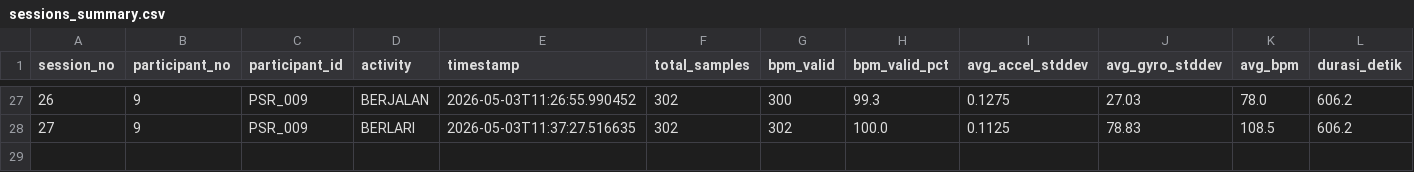
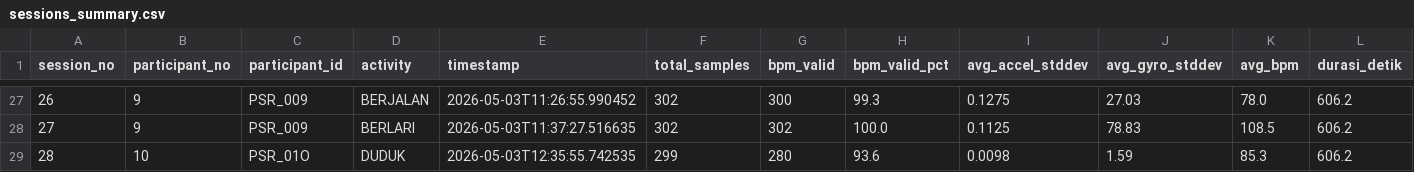
Before and after one commit to Dims2004/iot_activity, a CSV file: dataset/sessions_summary.csv, drawn as a sheet; only a part is shown, gaps mark what is left out.

Commit message:
Auto-commit: data/raw/P010_PSR_01O_DUDUK_20260503_123555.csv, dataset/dataset.csv, dataset/sessions_summary.csv at 5/3/2026, 12:36:26 PM

```diff
--- a/dataset/sessions_summary.csv
+++ b/dataset/sessions_summary.csv
@@ -28 +28,2 @@ session_no,participant_no,participant_id,activity,timestamp,total_samples,bpm_va
 27,9,PSR_009,BERLARI,2026-05-03T11:37:27.516635,302,302,100.0,0.1125,78.83,108.5,606.2
+28,10,PSR_01O,DUDUK,2026-05-03T12:35:55.742535,299,280,93.6,0.0098,1.59,85.3,606.2
```
Also changed, not shown: 2 other files.
